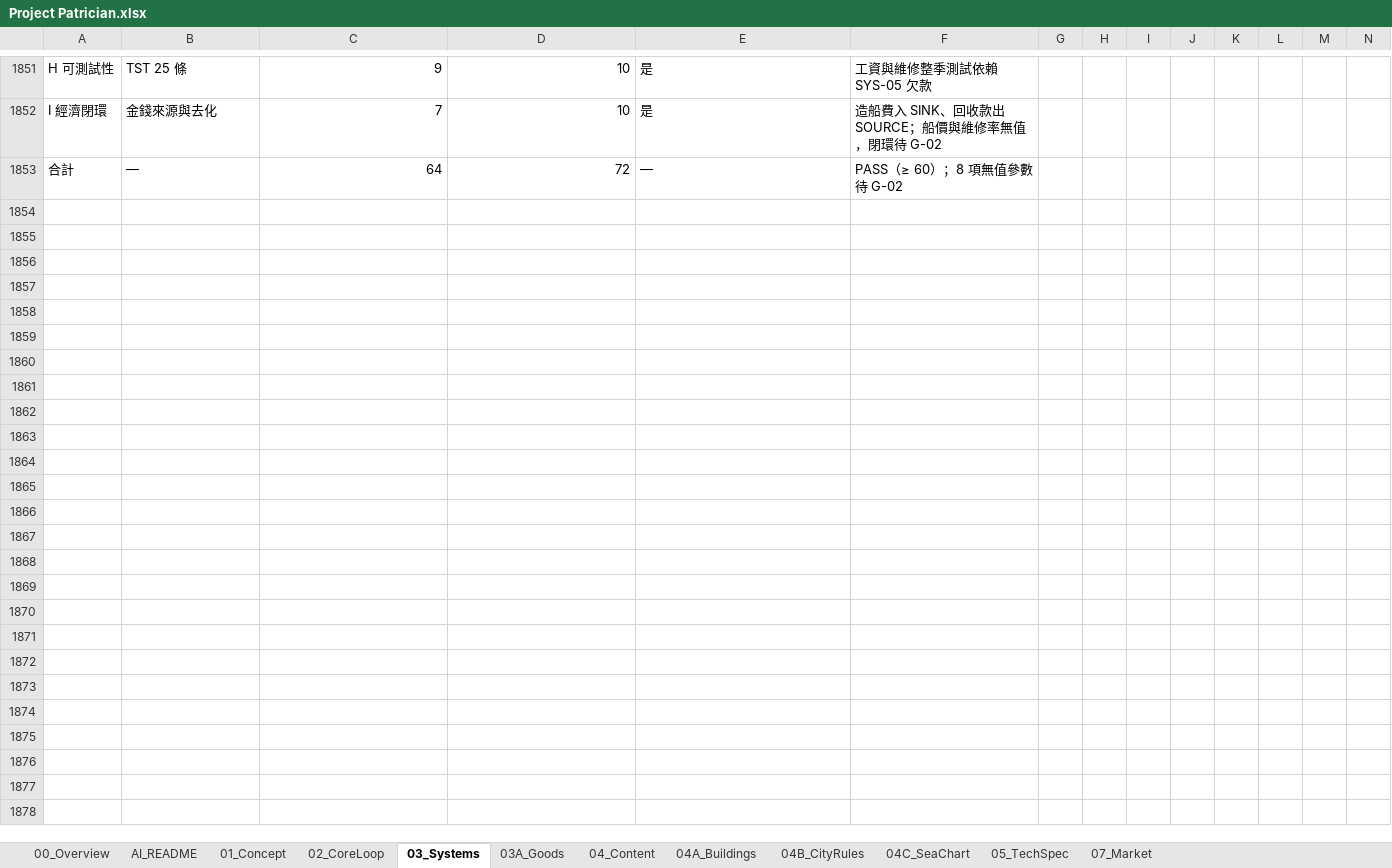
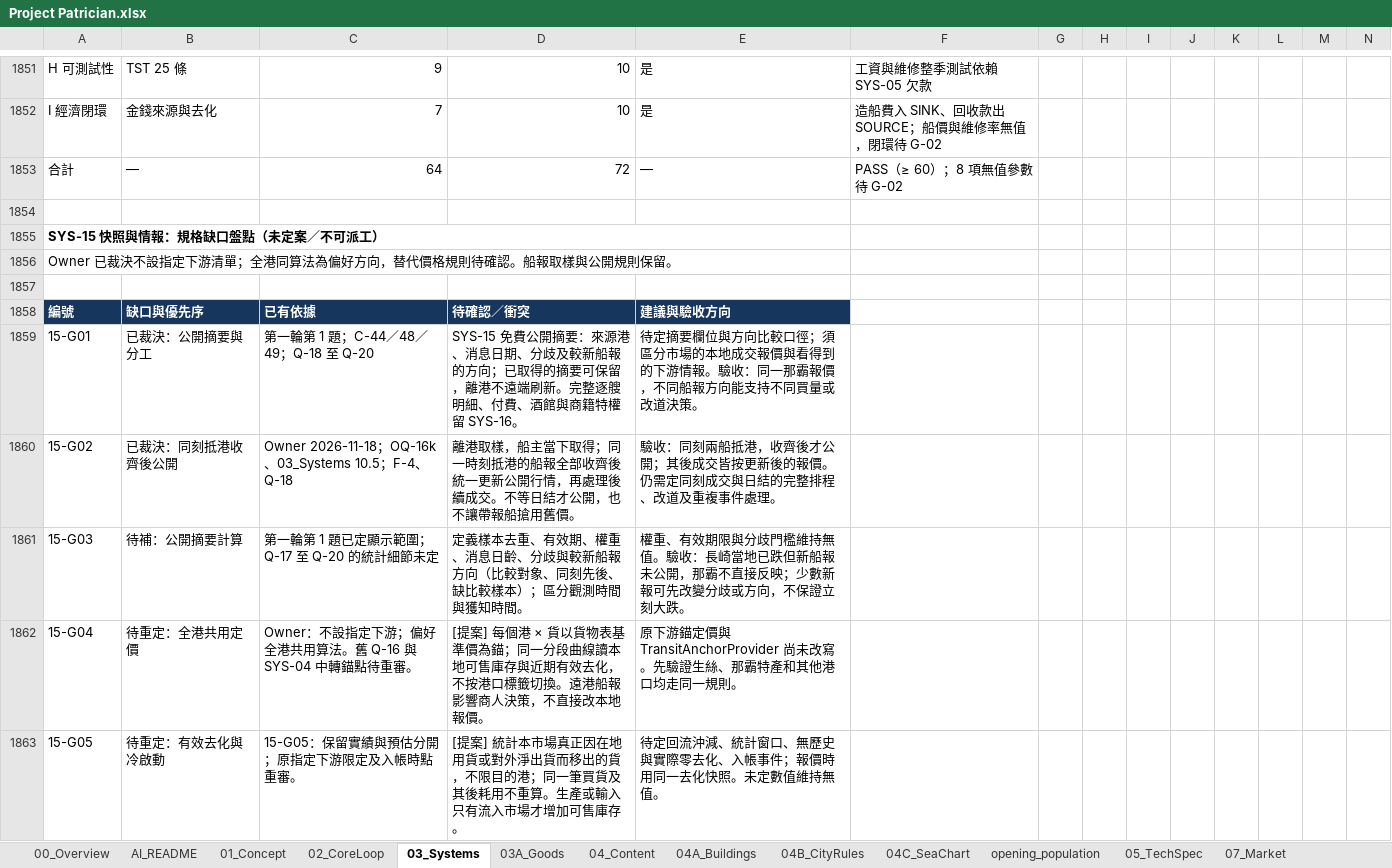
Before and after one commit to wayung0217/Project-Patrician, an Excel workbook: docs/spec/Project Patrician.xlsx, sheet 03_Systems, drawn as a sheet; only a part is shown, gaps mark what is left out; values as stored, in another font and other column widths than the file's, no borders; conditional formats not drawn; rows hold the shown columns only; the diff covers the shown part only; the diff names each change by its address in the sheet, - before the commit and + after, or states it on an @@ line.

```diff
--- a/docs/spec/Project Patrician.xlsx (sheet 03_Systems)
+++ b/docs/spec/Project Patrician.xlsx (sheet 03_Systems)
+sheet tab: opening_population
+row 1854: (empty)
+row 1855: SYS-15 快照與情報：規格缺口盤點（未定案／不可派工）
+row 1856: Owner 已裁決不設指定下游清單；全港同算法為偏好方向，替代價格規則待確認。船報取樣與公開規則保留。
+row 1857: (empty)
+row 1858: 編號 | 缺口與優先序 | 已有依據 | 待確認／衝突 | 建議與驗收方向
+row 1859: 15-G01 | 已裁決：公開摘要與分工 | 第一輪第 1 題；C-44／48／49；Q-18 至 Q-20 | SYS-15 免費公開摘要：來源港、消息日期、分歧及較新船報的方向；已取得的摘要可保留，離港不遠端刷新。完整逐艘明細、付費、酒館與商籍特權留 SYS-16。 | 待定摘要欄位與方向比較口徑；須區分市場的本地成交報價與看得到的下游情報。驗收：同一那霸報價，不同船報方向能支持不同買量或改道決策。
+row 1860: 15-G02 | 已裁決：同刻抵港收齊後公開 | Owner 2026-11-18；OQ-16k、03_Systems 10.5；F-4、Q-18 | 離港取樣，船主當下取得；同一時刻抵港的船報全部收齊後統一更新公開行情，再處理後續成交。不等日結才公開，也不讓帶報船搶用舊價。 | 驗收：同刻兩船抵港，收齊後才公開；其後成交皆按更新後的報價。仍需定同刻成交與日結的完整排程、改道及重複事件處理。
+row 1861: 15-G03 | 待補：公開摘要計算 | 第一輪第 1 題已定顯示範圍；Q-17 至 Q-20 的統計細節未定 | 定義樣本去重、有效期、權重、消息日齡、分歧與較新船報方向（比較對象、同刻先後、缺比較樣本）；區分觀測時間與獲知時間。 | 權重、有效期限與分歧門檻維持無值。驗收：長崎當地已跌但新船報未公開，那霸不直接反映；少數新報可先改變分歧或方向，不保證立刻大跌。
+row 1862: 15-G04 | 待重定：全港共用定價 | Owner：不設指定下游；偏好全港共用算法。舊 Q-16 與 SYS-04 中轉錨點待重審。 | [提案] 每個港 × 貨以貨物表基準價為錨；同一分段曲線讀本地可售庫存與近期有效去化，不按港口標籤切換。遠港船報影響商人決策，不直接改本地報價。 | 原下游錨定價與 TransitAnchorProvider 尚未改寫。先驗證生絲、那霸特產和其他港口均走同一規則。
+row 1863: 15-G05 | 待重定：有效去化與冷啟動 | 15-G05：保留實績與預估分開；原指定下游限定及入帳時點重審。 | [提案] 統計本市場真正因在地用貨或對外淨出貨而移出的貨，不限目的港；同一筆買貨及其後耗用不重算。生產或輸入只有流入市場才增加可售庫存。 | 待定回流沖減、統計窗口、無歷史與實際零去化、入帳事件；報價時用同一去化快照。未定數值維持無值。
```
Also changed, not shown: 27 added rows and 4 edited cells elsewhere in this sheet, sheet 05_TechSpec, sheet 03A_Goods, sheet AI_README, sheet 00_Overview, sheet 04C_SeaChart, sheet 04_Content, formulas that keep their value, charts or pictures, 4 other files.
